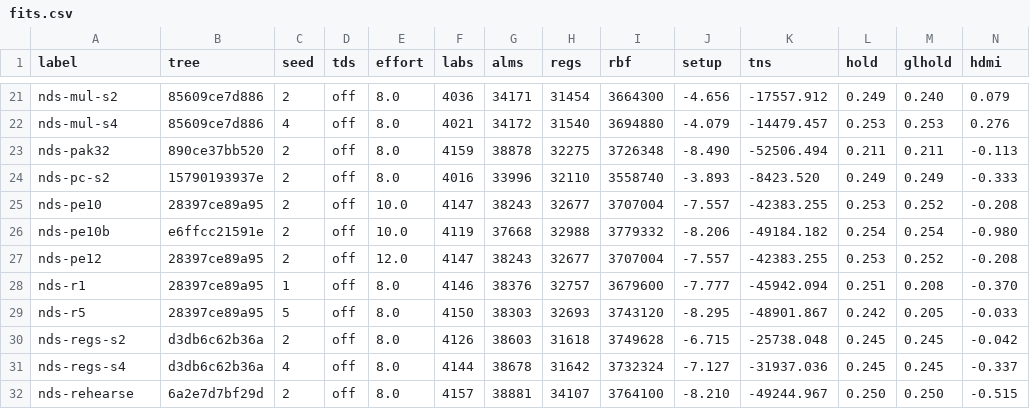
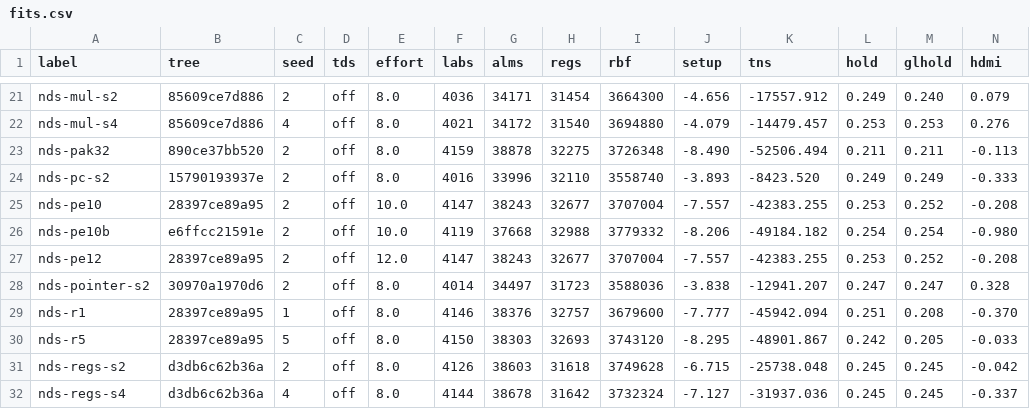
Before and after one commit to Domatakai/ds-mister-core, a CSV file: fpga/reports/fits.csv, drawn as a sheet; only a part is shown, gaps mark what is left out; the shorter side is filled out with more unchanged rows; the diff names each change by its address in the sheet, - before the commit and + after, or states it on an @@ line.

Commit message:
Record the pointer mode's fit and move the shipped row onto it
The fit reads -3.838 on emu and +0.328 on the video path, the first
change this week that costs the release no margin. The probe says the
gain is the placement the extra input logic moved -- the worst six paths
are the same renderer cluster, 0.186 ns shallower -- so the row records
what shipped rather than a shortened path.

```diff
--- a/fpga/reports/fits.csv
+++ b/fpga/reports/fits.csv
+row 28: nds-pointer-s2 | 30970a1970d6 | 2 | off | 8.0 | 4014 | 34497 | 31723 | 3588036 | -3.838 | -12941.207 | 0.247 | 0.247 | 0.328
```
Also changed, not shown: 1 other file.
